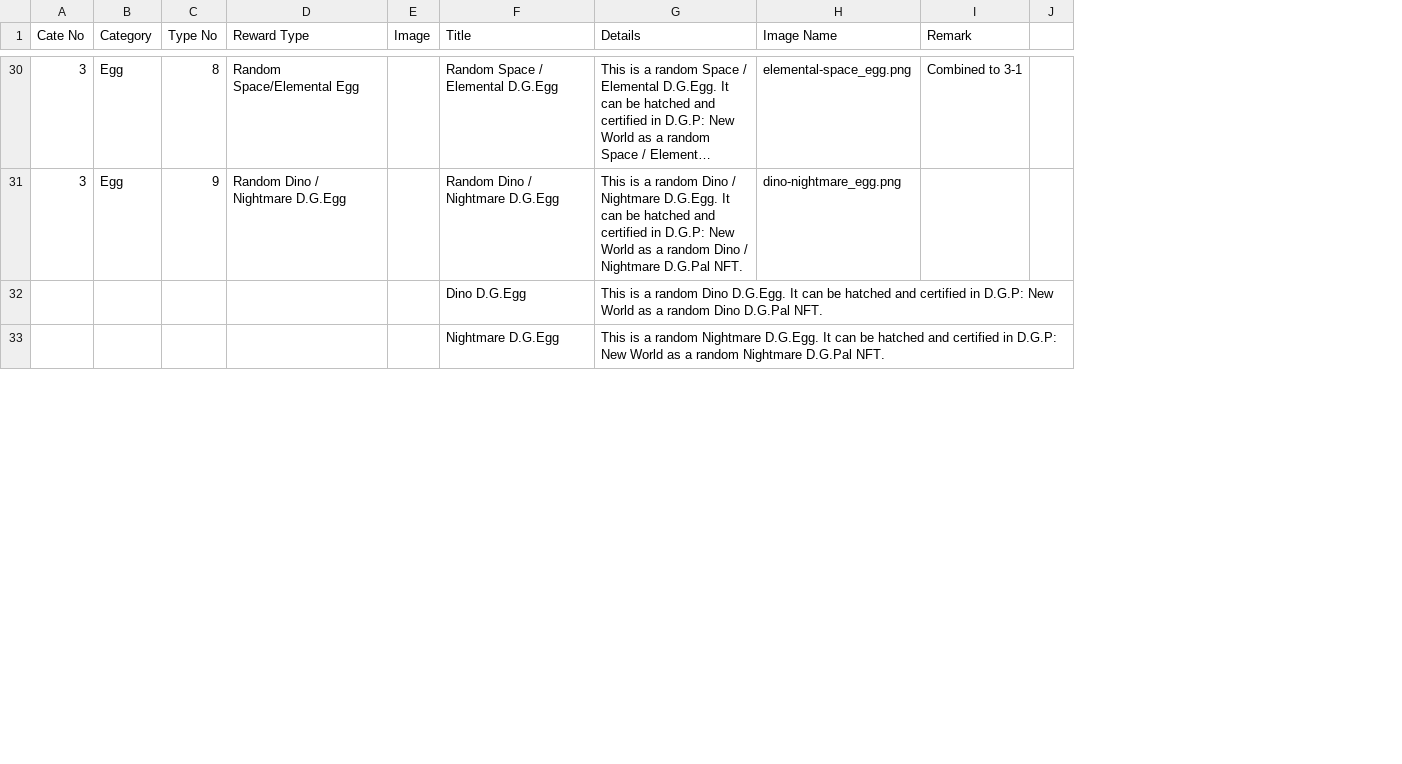
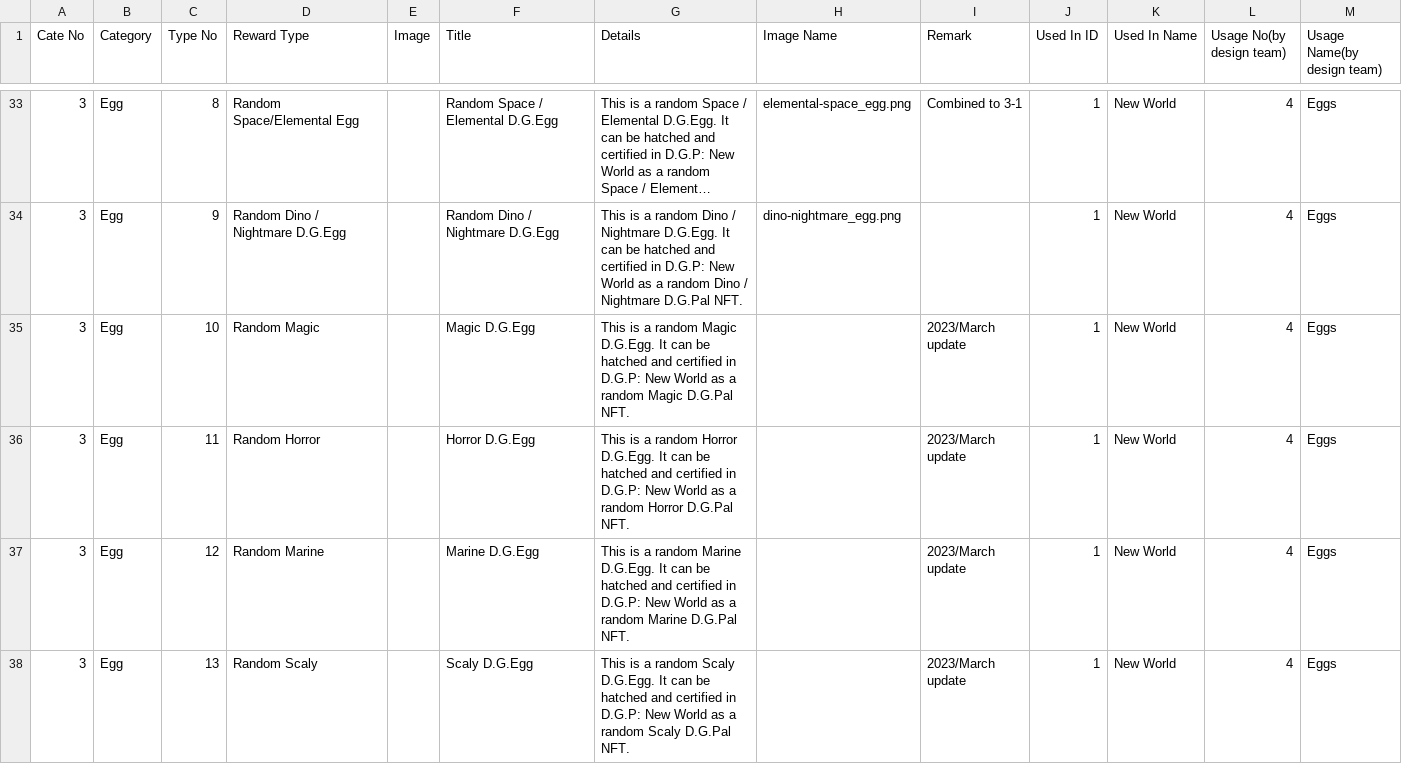
Before and after one commit to ZeviLiao/ingame-csv-2-json, a CSV file: 1.csv, drawn as a sheet; only a part is shown, gaps mark what is left out; long unchanged cells end in …; removed rows and columns are numbered as before the commit, all else as after; the diff covers the shown part only; the diff names each change by its address in the sheet, - before the commit and + after, or states it on an @@ line.

```diff
--- a/1.csv
+++ b/1.csv
-column J, empty
+column J (Used In ID), rows 33-34: 1 | 1
+column K (Used In Name), rows 33-34: New World | New World
+column L (Usage No(by design team)), rows 33-34: 4 | 4
+column M (Usage Name(by design team)), rows 33-34: Eggs | Eggs
-row 32:  |  |  |  |  | Dino D.G.Egg | This is a random Dino D.G.Egg. It can be hatched and certified in D.G.P: New World as a random Dino D.G.Pal NFT.
-row 33:  |  |  |  |  | Nightmare D.G.Egg | This is a random Nightmare D.G.Egg. It can be hatched and certified in D.G.P: New World as a random Nightmare D.G.Pal NFT.
+row 35: 3 | Egg | 10 | Random Magic |  | Magic D.G.Egg | This is a random Magic D.G.Egg. It can be hatched and certified in D.G.P: New World as a random Magic D.G.Pal NFT. |  | 2023/March update | 1 | New World | 4 | Eggs
+row 36: 3 | Egg | 11 | Random Horror |  | Horror D.G.Egg | This is a random Horror D.G.Egg. It can be hatched and certified in D.G.P: New World as a random Horror D.G.Pal NFT. |  | 2023/March update | 1 | New World | 4 | Eggs
+row 37: 3 | Egg | 12 | Random Marine |  | Marine D.G.Egg | This is a random Marine D.G.Egg. It can be hatched and certified in D.G.P: New World as a random Marine D.G.Pal NFT. |  | 2023/March update | 1 | New World | 4 | Eggs
+row 38: 3 | Egg | 13 | Random Scaly |  | Scaly D.G.Egg | This is a random Scaly D.G.Egg. It can be hatched and certified in D.G.P: New World as a random Scaly D.G.Pal NFT. |  | 2023/March update | 1 | New World | 4 | Eggs
```
Also changed, not shown: 12 added rows elsewhere in this file, 2.csv, 1 other file.
